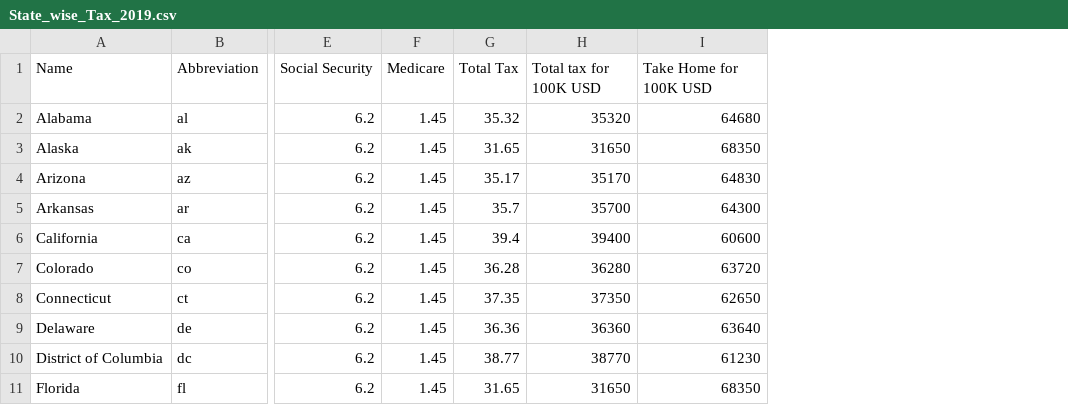
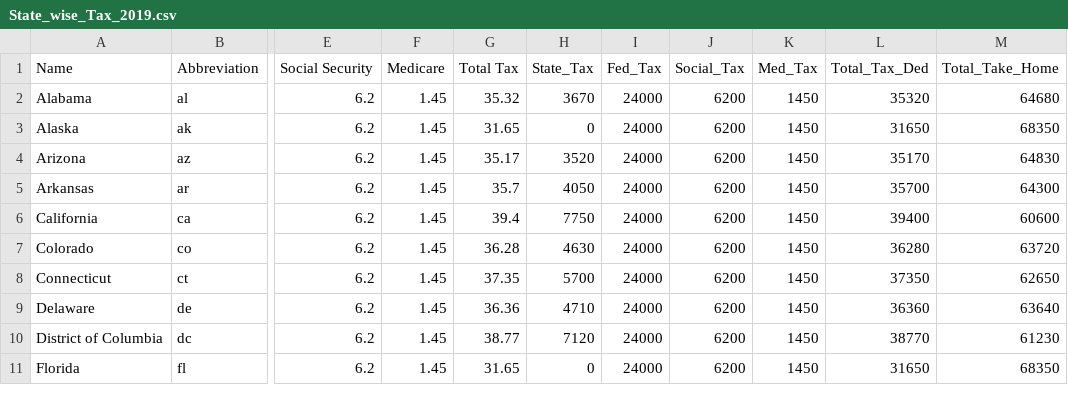
Before and after one commit to NJSConsulting/ComparePlacestoLive, a CSV file: data/shapefiles/State_wise_Tax_2019.csv, drawn as a sheet; only a part is shown, gaps mark what is left out; addresses are those after the commit; the diff names each change by its address in the sheet, - before the commit and + after, or states it on an @@ line.

Commit message:
added statewise ded

```diff
--- a/data/shapefiles/State_wise_Tax_2019.csv
+++ b/data/shapefiles/State_wise_Tax_2019.csv
+column H (State_Tax), rows 2-11: 3670 | 0 | 3520 | 4050 | 7750 | 4630 | 5700 | 4710 | 7120 | 0
+column I (Fed_Tax), rows 2-11: all 24000
+column J (Social_Tax), rows 2-11: all 6200
+column K (Med_Tax), rows 2-11: all 1450
-L1: Total tax for 100K USD
+L1: Total_Tax_Ded
-M1: Take Home for 100K USD
+M1: Total_Take_Home
```
Also changed, not shown: 1 other file.
